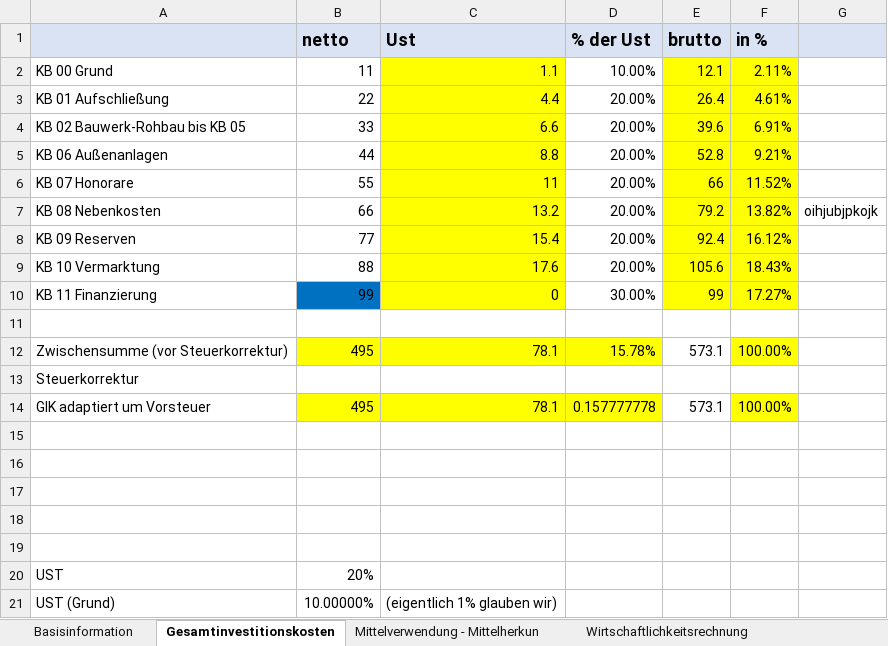
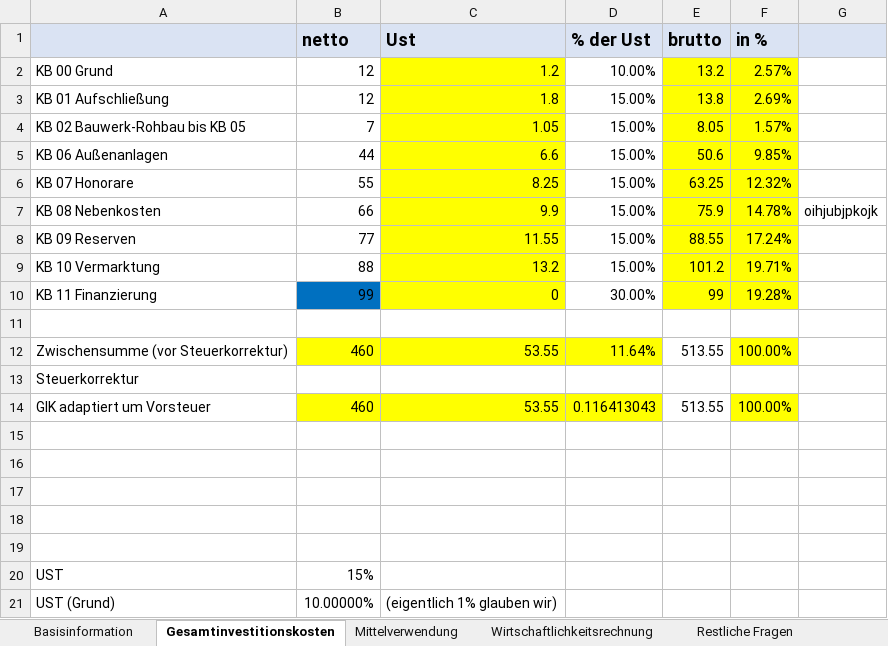
Before and after one commit to wi21b085/FinancingTool, an Excel workbook: src/main/resources/com/example/financingtool/SEPJ-Rechnungen.xlsx, sheet Gesamtinvestitionskosten, drawn as a sheet; values as stored, in another font and other column widths than the file's, no borders; removed rows and columns are numbered as before the commit, all else as after; the diff names each change by its address in the sheet, - before the commit and + after, or states it on an @@ line.

```diff
--- a/src/main/resources/com/example/financingtool/SEPJ-Rechnungen.xlsx (sheet Gesamtinvestitionskosten)
+++ b/src/main/resources/com/example/financingtool/SEPJ-Rechnungen.xlsx (sheet Gesamtinvestitionskosten)
-sheet tab: Mittelverwendung - Mittelherkun
+sheet tab: Mittelverwendung
-B2 (netto): 11
+B2 (netto): 12
-C2 (Ust): 1.1
+C2 (Ust): 1.2
-E2 (brutto): 12.1
+E2 (brutto): 13.2
-F2 (in %): 2.11%
+F2 (in %): 2.57%
-row 3: KB 01 Aufschließung | 22 | 4.4 | 20.00% | 26.4 | 4.61%
-row 4: KB 02 Bauwerk-Rohbau bis KB 05 | 33 | 6.6 | 20.00% | 39.6 | 6.91%
+row 3: KB 01 Aufschließung | 12 | 1.8 | 15.00% | 13.8 | 2.69%
+row 4: KB 02 Bauwerk-Rohbau bis KB 05 | 7 | 1.05 | 15.00% | 8.05 | 1.57%
-C5 (Ust): 8.8
+C5 (Ust): 6.6
-D5:D9 (% der Ust): 20.00%
+D5:D9 (% der Ust): 15.00%
-E5 (brutto): 52.8
+E5 (brutto): 50.6
-F5 (in %): 9.21%
+F5 (in %): 9.85%
-C6 (Ust): 11
+C6 (Ust): 8.25
-E6 (brutto): 66
+E6 (brutto): 63.25
-F6 (in %): 11.52%
+F6 (in %): 12.32%
-C7 (Ust): 13.2
+C7 (Ust): 9.9
-E7 (brutto): 79.2
+E7 (brutto): 75.9
-F7 (in %): 13.82%
+F7 (in %): 14.78%
-C8 (Ust): 15.4
+C8 (Ust): 11.55
-E8 (brutto): 92.4
+E8 (brutto): 88.55
-F8 (in %): 16.12%
+F8 (in %): 17.24%
-C9 (Ust): 17.6
+C9 (Ust): 13.2
-E9 (brutto): 105.6
+E9 (brutto): 101.2
-F9 (in %): 18.43%
+F9 (in %): 19.71%
-F10 (in %): 17.27%
+F10 (in %): 19.28%
-B12 (netto): 495
+B12 (netto): 460
-C12 (Ust): 78.1
+C12 (Ust): 53.55
-D12 (% der Ust): 15.78%
+D12 (% der Ust): 11.64%
-E12 (brutto): 573.1
+E12 (brutto): 513.55
-B14 (netto): 495
+B14 (netto): 460
-C14 (Ust): 78.1
+C14 (Ust): 53.55
-D14 (% der Ust): 0.157777778
+D14 (% der Ust): 0.116413043
-E14 (brutto): 573.1
+E14 (brutto): 513.55
-B20 (netto): 20%
+B20 (netto): 15%
```
Also changed, not shown: sheet Mittelverwendung, sheet Wirtschaftlichkeitsrechnung, Ausgabe.xlsx, 16 other files.
